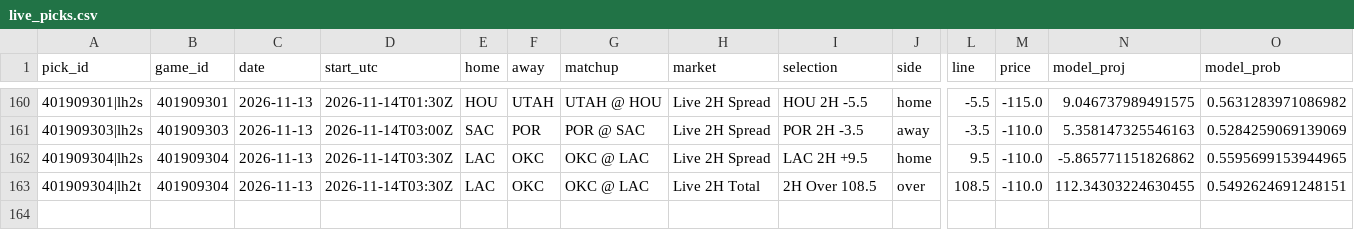
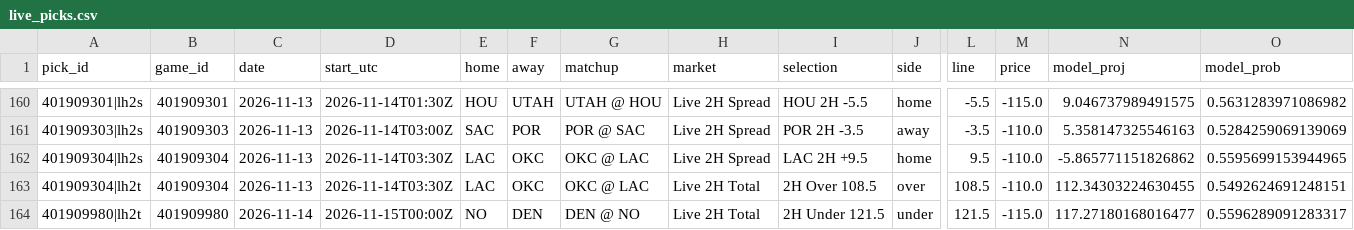
Before and after one commit to quintonmwilson/nba-model, a CSV file: model/live_picks.csv, drawn as a sheet; only a part is shown, gaps mark what is left out; rows hold the shown columns only; the diff names each change by its address in the sheet, - before the commit and + after, or states it on an @@ line.

```diff
--- a/model/live_picks.csv
+++ b/model/live_picks.csv
+row 164: 401909980|lh2t | 401909980 | 2026-11-14 | 2026-11-15T00:00Z | NO | DEN | DEN @ NO | Live 2H Total | 2H Under 121.5 | under | 121.5 | -115.0 | 117.27180168016477 | 0.5596289091283317
```
Also changed, not shown: model/halftime_log.csv, 1 other file.
